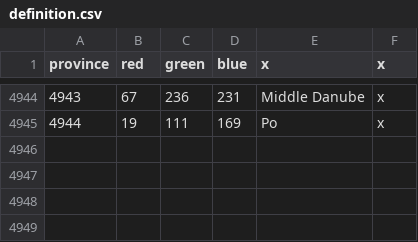
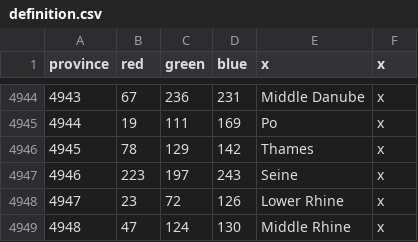
Before and after one commit to Zeyt8/Zeyt8AndDantlersBalanceAndAccuracyMod, a CSV file: map/definition.csv, drawn as a sheet; only a part is shown, gaps mark what is left out; the diff names each change by its address in the sheet, - before the commit and + after, or states it on an @@ line.

Commit message:
More navigable rivers
-Thames
-Seine
-Rhine

```diff
--- a/map/definition.csv
+++ b/map/definition.csv
+row 4946: 4945 | 78 | 129 | 142 | Thames | x
+row 4947: 4946 | 223 | 197 | 243 | Seine | x
+row 4948: 4947 | 23 | 72 | 126 | Lower Rhine | x
+row 4949: 4948 | 47 | 124 | 130 | Middle Rhine | x
```
Also changed, not shown: map/adjacencies.csv, 9 other files.
